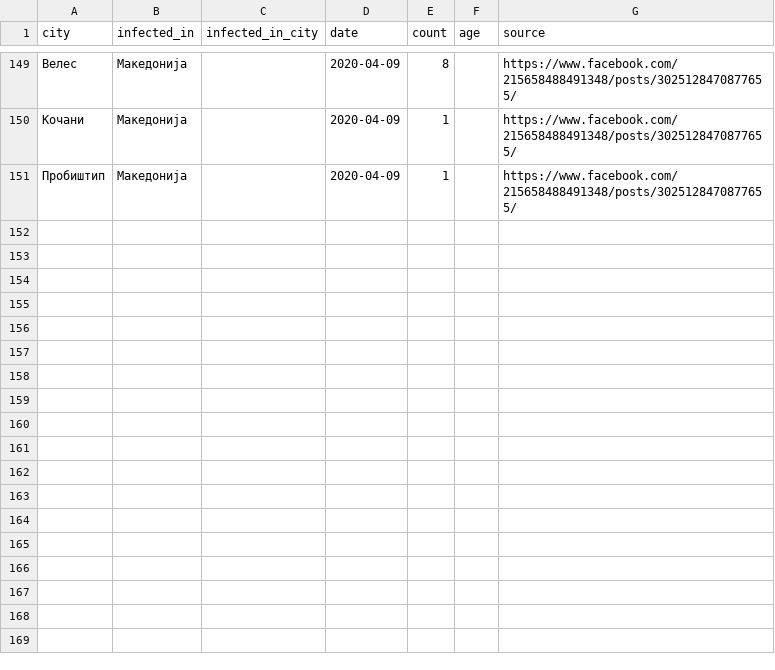
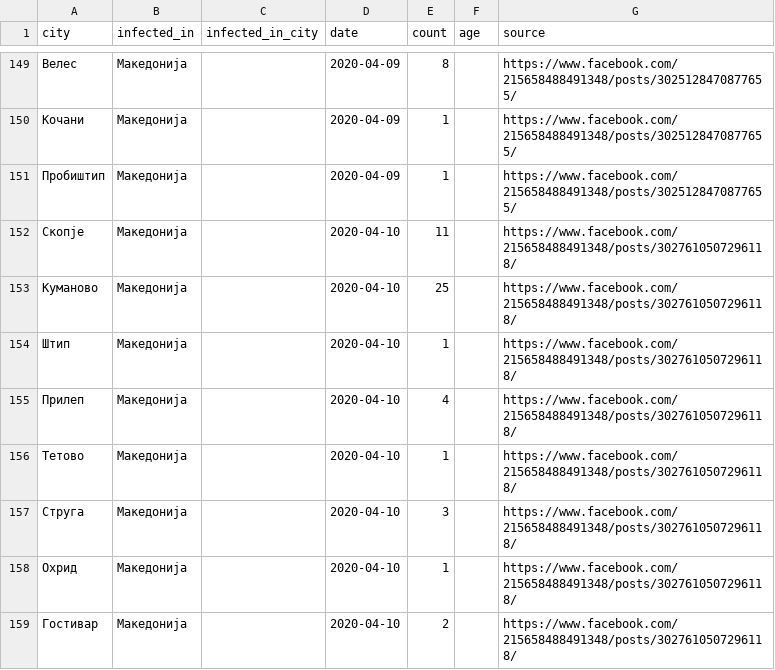
Before and after one commit to klupp/opendata, a CSV file: mk/covid19/datasets/infected_by_municipality.csv, drawn as a sheet; only a part is shown, gaps mark what is left out.

Commit message:
update covid19 Fri 10 Apr 2020 06:20:40 PM CEST

```diff
--- a/mk/covid19/datasets/infected_by_municipality.csv
+++ b/mk/covid19/datasets/infected_by_municipality.csv
@@ -151 +151,9 @@ city,infected_in,infected_in_city,date,count,age,source
 Пробиштип,Македонија,,2020-04-09,1,,https://www.facebook.com/215658488491348/posts/3025128470877655/
+Скопје,Македонија,,2020-04-10,11,,https://www.facebook.com/215658488491348/posts/3027610507296118/
+Куманово,Македонија,,2020-04-10,25,,https://www.facebook.com/215658488491348/posts/3027610507296118/
+Штип,Македонија,,2020-04-10,1,,https://www.facebook.com/215658488491348/posts/3027610507296118/
+Прилеп,Македонија,,2020-04-10,4,,https://www.facebook.com/215658488491348/posts/3027610507296118/
+Тетово,Македонија,,2020-04-10,1,,https://www.facebook.com/215658488491348/posts/3027610507296118/
+Струга,Македонија,,2020-04-10,3,,https://www.facebook.com/215658488491348/posts/3027610507296118/
+Охрид,Македонија,,2020-04-10,1,,https://www.facebook.com/215658488491348/posts/3027610507296118/
+Гостивар,Македонија,,2020-04-10,2,,https://www.facebook.com/215658488491348/posts/3027610507296118/
```
Also changed, not shown: mk/covid19/datasets/dead_by_hospital.csv, mk/covid19/datasets/dead_by_municipality.csv, 6 other files.
